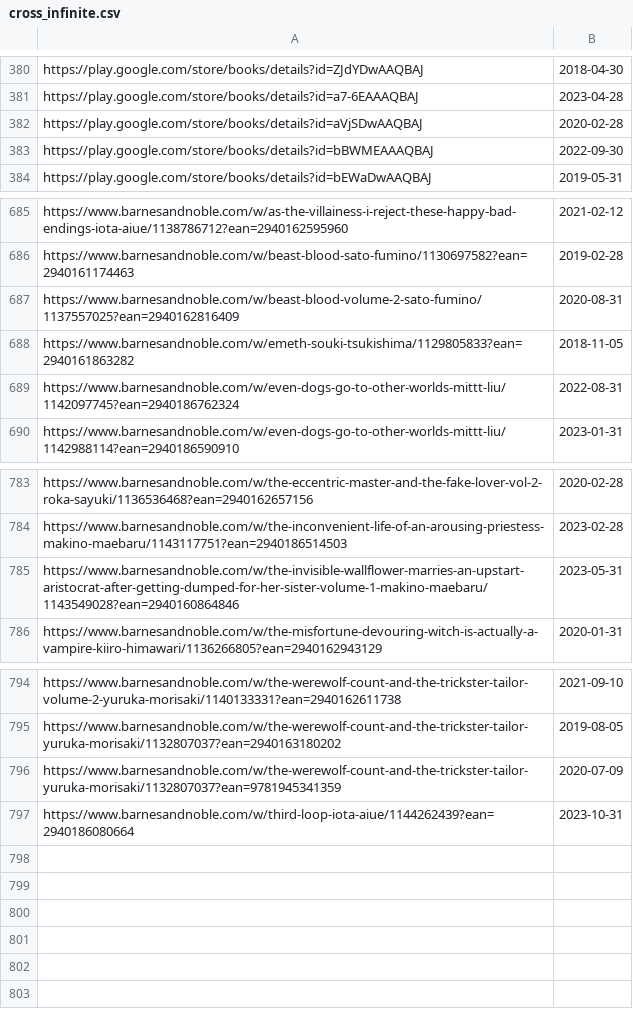
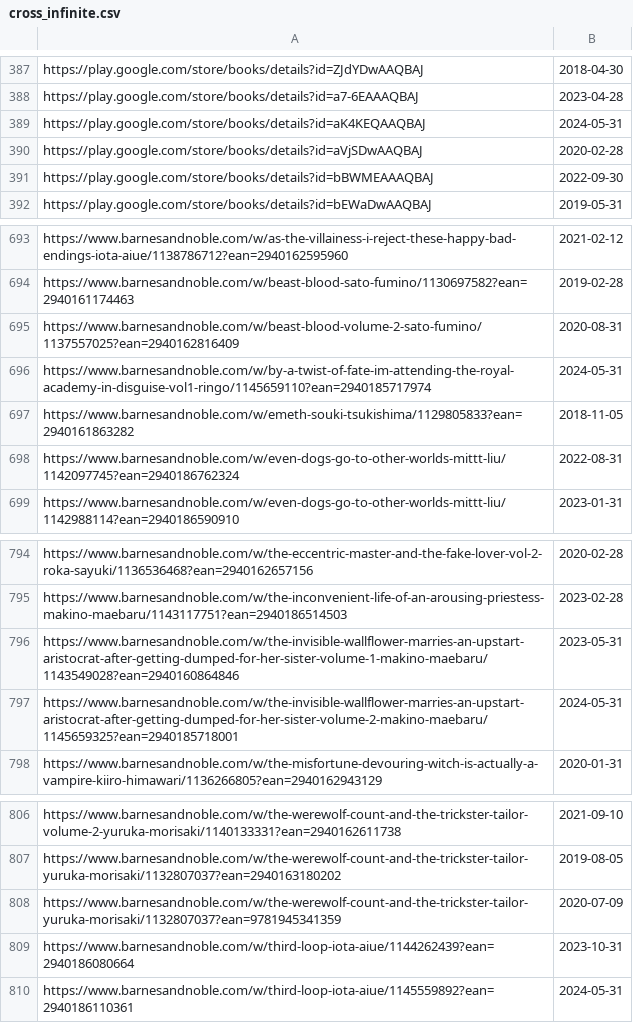
Before and after one commit to LNRelease/lnrelease.github.io, a CSV file: cross_infinite.csv, drawn as a sheet; only a part is shown, gaps mark what is left out; the diff covers the shown part only.

```diff
--- a/cross_infinite.csv
+++ b/cross_infinite.csv
@@ -381,2 +388,3 @@ https://play.google.com/store/books/details?id=ZJdYDwAAQBAJ,2018-04-30
 https://play.google.com/store/books/details?id=a7-6EAAAQBAJ,2023-04-28
+https://play.google.com/store/books/details?id=aK4KEQAAQBAJ,2024-05-31
 https://play.google.com/store/books/details?id=aVjSDwAAQBAJ,2020-02-28
@@ -687,2 +695,3 @@ https://www.barnesandnoble.com/w/beast-blood-sato-fumino/1130697582?ean=29401611
 https://www.barnesandnoble.com/w/beast-blood-volume-2-sato-fumino/1137557025?ean=2940162816409,2020-08-31
+https://www.barnesandnoble.com/w/by-a-twist-of-fate-im-attending-the-royal-academy-in-disguise-vol1-ringo/1145659110?ean=2940185717974,2024-05-31
 https://www.barnesandnoble.com/w/emeth-souki-tsukishima/1129805833?ean=2940161863282,2018-11-05
@@ -785,2 +796,3 @@ https://www.barnesandnoble.com/w/the-inconvenient-life-of-an-arousing-priestess-
 https://www.barnesandnoble.com/w/the-invisible-wallflower-marries-an-upstart-aristocrat-after-getting-dumped-for-her-sister-volume-1-makino-maebaru/1143549028?ean=2940160864846,2023-05-31
+https://www.barnesandnoble.com/w/the-invisible-wallflower-marries-an-upstart-aristocrat-after-getting-dumped-for-her-sister-volume-2-makino-maebaru/1145659325?ean=2940185718001,2024-05-31
 https://www.barnesandnoble.com/w/the-misfortune-devouring-witch-is-actually-a-vampire-kiiro-himawari/1136266805?ean=2940162943129,2020-01-31
@@ -797 +809,2 @@ https://www.barnesandnoble.com/w/the-werewolf-count-and-the-trickster-tailor-yur
 https://www.barnesandnoble.com/w/third-loop-iota-aiue/1144262439?ean=2940186080664,2023-10-31
+https://www.barnesandnoble.com/w/third-loop-iota-aiue/1145559892?ean=2940186110361,2024-05-31
```
Also changed, not shown: 9 added rows elsewhere in this file, 3 other files.
